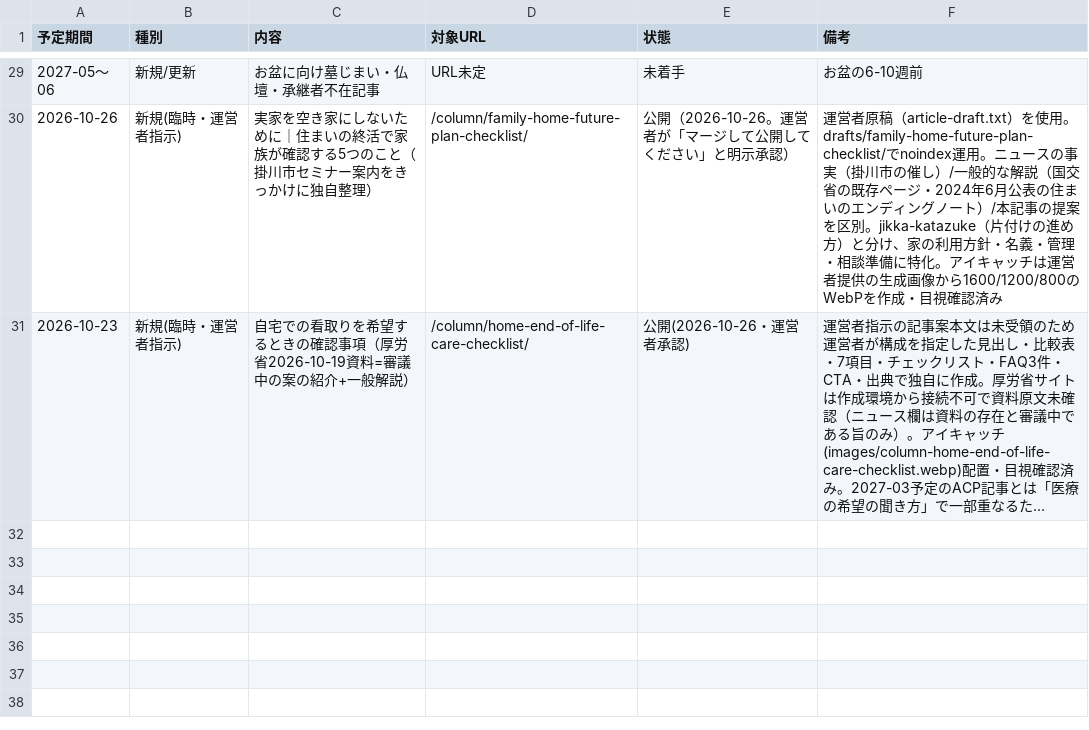
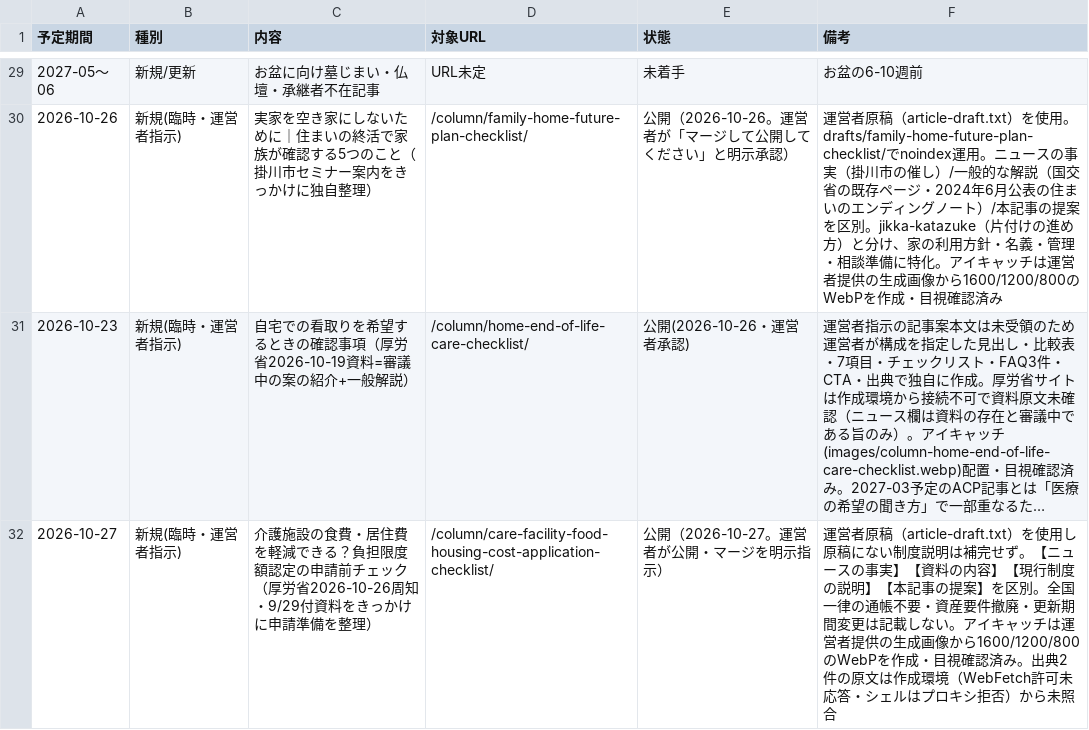
Before and after one commit to tfqys680-jpg/shukatsu-site, a CSV file: docs/seo/editorial-calendar.csv, drawn as a sheet; only a part is shown, gaps mark what is left out; long unchanged cells end in …; the diff names each change by its address in the sheet, - before the commit and + after, or states it on an @@ line.

```diff
--- a/docs/seo/editorial-calendar.csv
+++ b/docs/seo/editorial-calendar.csv
+row 32: 2026-10-27 | 新規(臨時・運営者指示) | 介護施設の食費・居住費を軽減できる？負担限度額認定の申請前チェック（厚労省2026-10-26周知・9/29付資料をきっかけに申請準備を整理） | /column/care-facility-food-housing-cost-application-checklist/ | 公開（2026-10-27。運営者が公開・マージを明示指示） | 運営者原稿（article-draft.txt）を使用し原稿にない制度説明は補完せず。【ニュースの事実】【資料の内容】【現行制度の説明】【本記事の提案】を区別。全国一律の通帳不要・資産要件撤廃・更新期間変更は記載しない。アイキャッチは運営者提供の生成画像から1600/1200/800のWebPを作成・目視確認済み。出典2件の原文は作成環境（WebFetch許可未応答・シェルはプロキシ拒否）から未照合
```
Also changed, not shown: docs/seo/content-inventory.csv, docs/seo/internal-link-map.csv, 14 other files.
